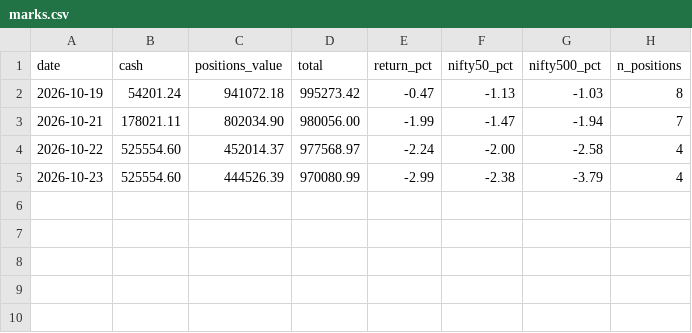
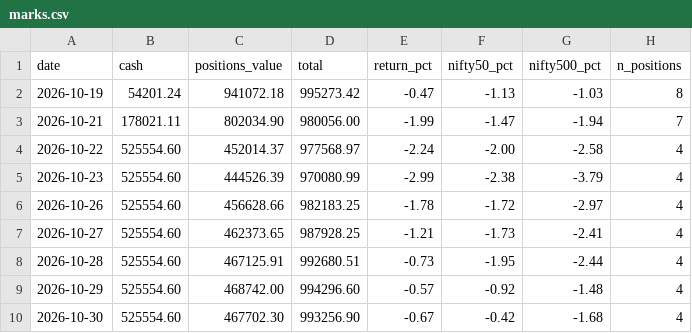
Before and after one commit to Akash-Modi104/paper-ledger, a CSV file: marks.csv, drawn as a sheet.

```diff
--- a/marks.csv
+++ b/marks.csv
@@ -5 +5,6 @@ date,cash,positions_value,total,return_pct,nifty50_pct,nifty500_pct,n_positions
 2026-10-23,525554.60,444526.39,970080.99,-2.99,-2.38,-3.79,4
+2026-10-26,525554.60,456628.66,982183.25,-1.78,-1.72,-2.97,4
+2026-10-27,525554.60,462373.65,987928.25,-1.21,-1.73,-2.41,4
+2026-10-28,525554.60,467125.91,992680.51,-0.73,-1.95,-2.44,4
+2026-10-29,525554.60,468742.00,994296.60,-0.57,-0.92,-1.48,4
+2026-10-30,525554.60,467702.30,993256.90,-0.67,-0.42,-1.68,4
```
Also changed, not shown: 4 other files.
